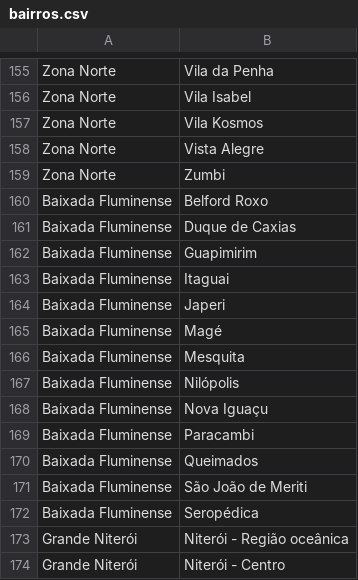
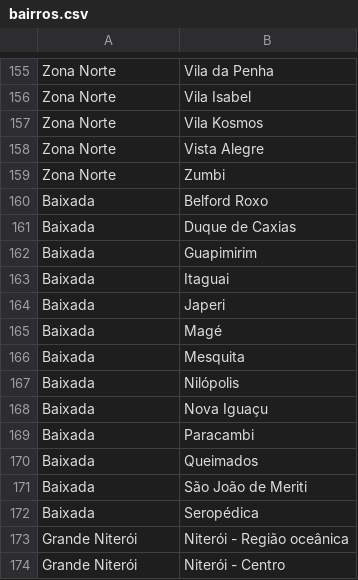
Before and after one commit to caronae/caronae-ios, a CSV file: Caronae/bairros.csv, drawn as a sheet; only a part is shown, gaps mark what is left out.

Commit message:
Melhor organização do projeto
Também substitui 'Baixada Fluminense' por 'Baixada' na lista de bairros

```diff
--- a/Caronae/bairros.csv
+++ b/Caronae/bairros.csv
@@ -159,15 +159,15 @@ Zona Norte,Vista Alegre
 Zona Norte,Zumbi
-Baixada Fluminense,Belford Roxo
-Baixada Fluminense,Duque de Caxias
-Baixada Fluminense,Guapimirim
-Baixada Fluminense,Itaguai
-Baixada Fluminense,Japeri
-Baixada Fluminense,Magé
-Baixada Fluminense,Mesquita
-Baixada Fluminense,Nilópolis
-Baixada Fluminense,Nova Iguaçu
-Baixada Fluminense,Paracambi
-Baixada Fluminense,Queimados
-Baixada Fluminense,São João de Meriti
-Baixada Fluminense,Seropédica
+Baixada,Belford Roxo
+Baixada,Duque de Caxias
+Baixada,Guapimirim
+Baixada,Itaguai
+Baixada,Japeri
+Baixada,Magé
+Baixada,Mesquita
+Baixada,Nilópolis
+Baixada,Nova Iguaçu
+Baixada,Paracambi
+Baixada,Queimados
+Baixada,São João de Meriti
+Baixada,Seropédica
 Grande Niterói,Niterói - Região oceânica
```
Also changed, not shown: 3 other files.
